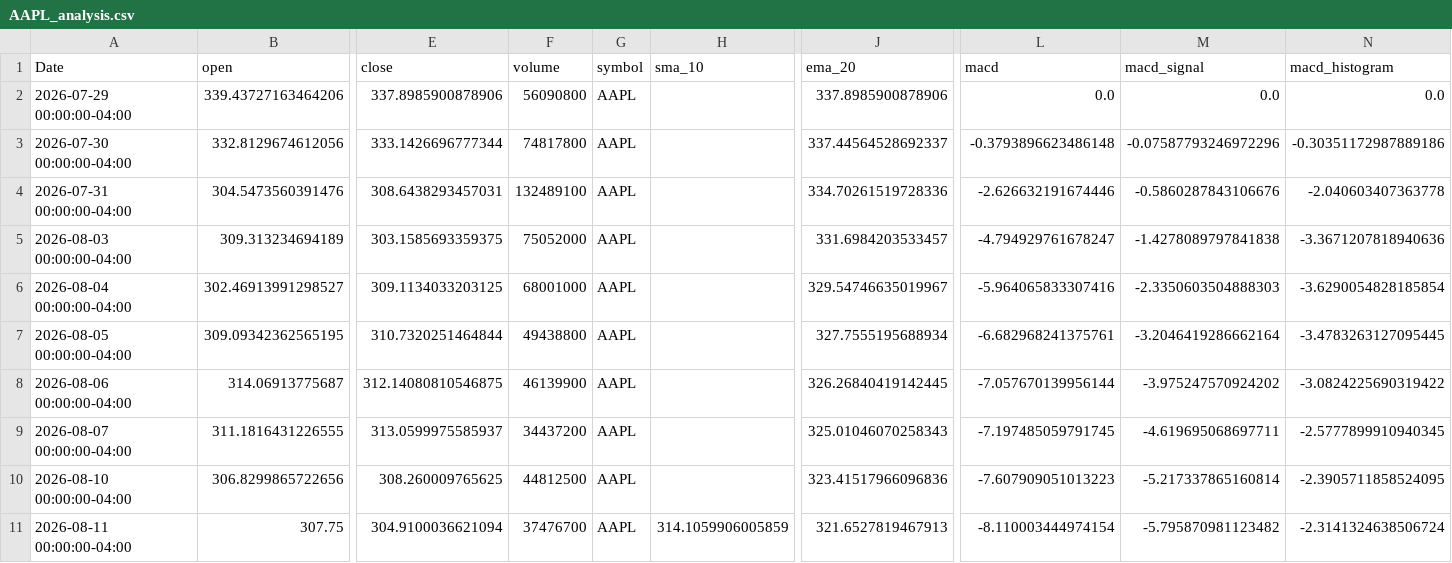
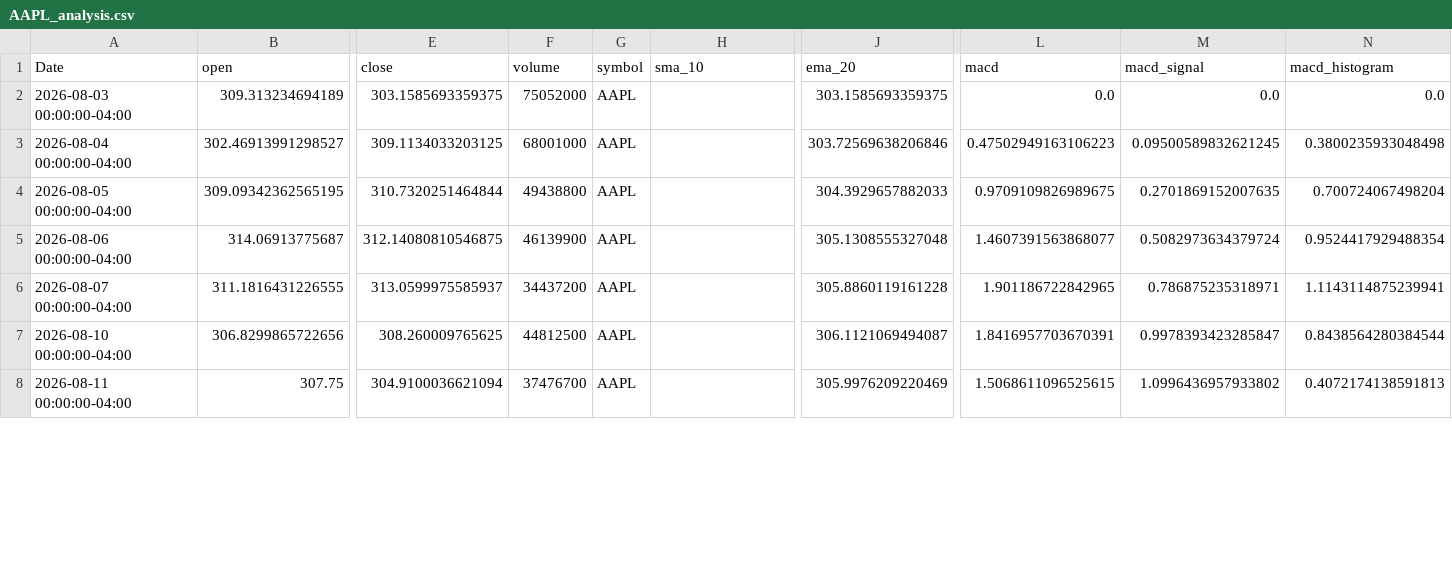
Before and after one commit to elrey85/Data-agent, a CSV file: analysis/AAPL_analysis.csv, drawn as a sheet; only a part is shown, gaps mark what is left out; removed rows and columns are numbered as before the commit, all else as after; rows hold the shown columns only; the diff covers the shown part only; the diff names each change by its address in the sheet, - before the commit and + after, or states it on an @@ line.

```diff
--- a/analysis/AAPL_analysis.csv
+++ b/analysis/AAPL_analysis.csv
-row 2: 2026-07-29 00:00:00-04:00 | 339.43727163464206 | 337.8985900878906 | 56090800 | AAPL |  | 337.8985900878906 | 0.0 | 0.0 | 0.0
-row 3: 2026-07-30 00:00:00-04:00 | 332.8129674612056 | 333.1426696777344 | 74817800 | AAPL |  | 337.44564528692337 | -0.3793896623486148 | -0.07587793246972296 | -0.30351172987889186
-row 4: 2026-07-31 00:00:00-04:00 | 304.5473560391476 | 308.6438293457031 | 132489100 | AAPL |  | 334.70261519728336 | -2.626632191674446 | -0.5860287843106676 | -2.040603407363778
-J2 (ema_20): 331.6984203533457
+J2 (ema_20): 303.1585693359375
-L2 (macd): -4.794929761678247
+L2 (macd): 0.0
-M2 (macd_signal): -1.4278089797841838
+M2 (macd_signal): 0.0
-N2 (macd_histogram): -3.3671207818940636
+N2 (macd_histogram): 0.0
-J3 (ema_20): 329.54746635019967
+J3 (ema_20): 303.72569638206846
-L3 (macd): -5.964065833307416
+L3 (macd): 0.47502949163106223
-M3 (macd_signal): -2.3350603504888303
+M3 (macd_signal): 0.09500589832621245
-N3 (macd_histogram): -3.6290054828185854
+N3 (macd_histogram): 0.3800235933048498
-J4 (ema_20): 327.7555195688934
+J4 (ema_20): 304.3929657882033
-L4 (macd): -6.682968241375761
+L4 (macd): 0.9709109826989675
-M4 (macd_signal): -3.2046419286662164
+M4 (macd_signal): 0.2701869152007635
-N4 (macd_histogram): -3.4783263127095445
+N4 (macd_histogram): 0.700724067498204
-J5 (ema_20): 326.26840419142445
+J5 (ema_20): 305.1308555327048
-L5 (macd): -7.057670139956144
+L5 (macd): 1.4607391563868077
-M5 (macd_signal): -3.975247570924202
+M5 (macd_signal): 0.5082973634379724
-N5 (macd_histogram): -3.0824225690319422
+N5 (macd_histogram): 0.9524417929488354
-J6 (ema_20): 325.01046070258343
+J6 (ema_20): 305.8860119161228
-L6 (macd): -7.197485059791745
+L6 (macd): 1.901186722842965
-M6 (macd_signal): -4.619695068697711
+M6 (macd_signal): 0.786875235318971
-N6 (macd_histogram): -2.5777899910940345
+N6 (macd_histogram): 1.1143114875239941
-J7 (ema_20): 323.41517966096836
+J7 (ema_20): 306.1121069494087
-L7 (macd): -7.607909051013223
+L7 (macd): 1.8416957703670391
-M7 (macd_signal): -5.217337865160814
+M7 (macd_signal): 0.9978393423285847
-N7 (macd_histogram): -2.3905711858524095
+N7 (macd_histogram): 0.8438564280384544
-H8 (sma_10): 314.1059906005859
+H8 (sma_10): (empty)
-J8 (ema_20): 321.6527819467913
+J8 (ema_20): 305.9976209220469
-L8 (macd): -8.110003444974154
+L8 (macd): 1.5068611096525615
-M8 (macd_signal): -5.795870981123482
+M8 (macd_signal): 1.0996436957933802
-N8 (macd_histogram): -2.3141324638506724
+N8 (macd_histogram): 0.4072174138591813
```
Also changed, not shown: 1 added row and 72 edited cells elsewhere in this file, analysis/MSFT_analysis.csv, analysis/TSLA_analysis.csv, 4 other files.
